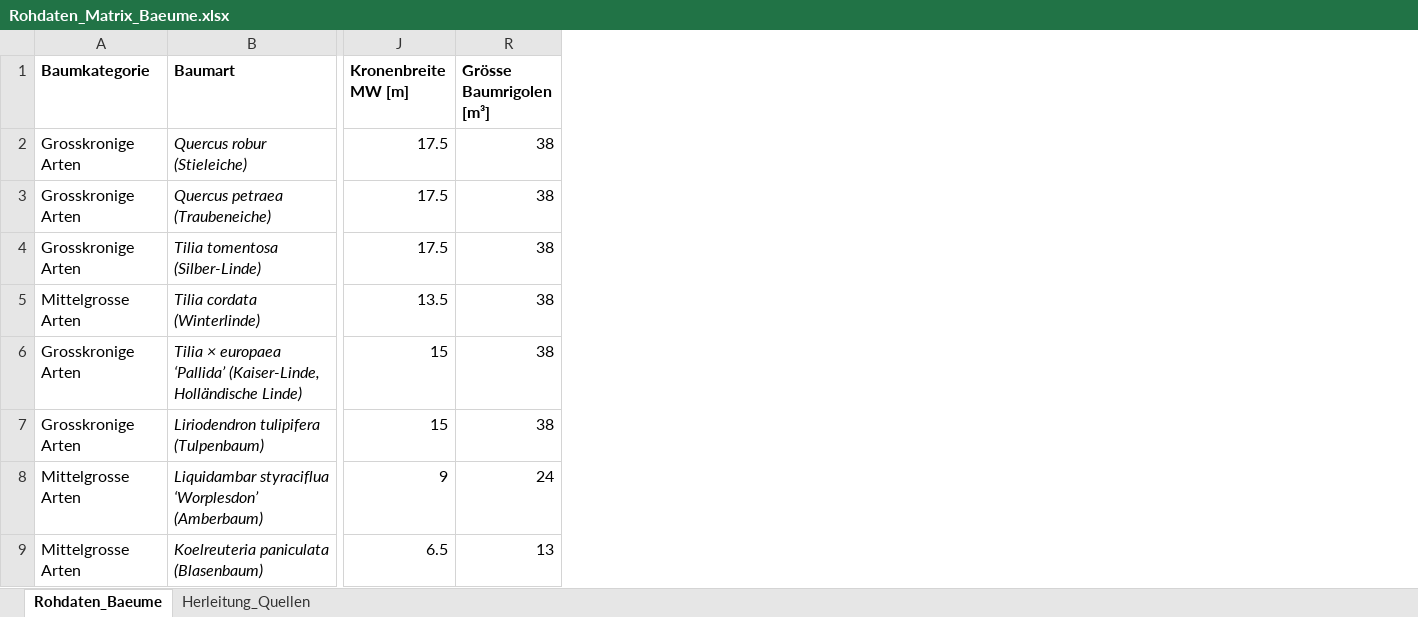
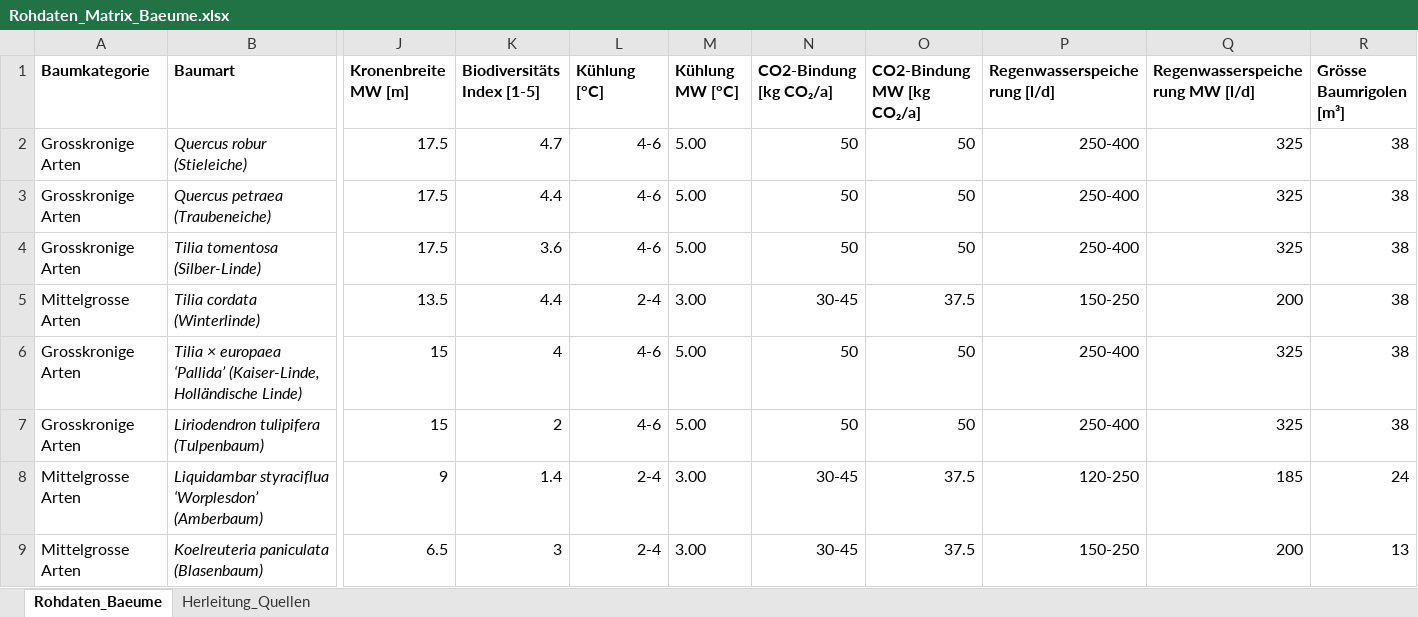
Before and after one commit to SarahTimKoko/masterthesis-ecological-engineering, an Excel workbook: 00_data_raw/Rohdaten_Matrix_Baeume.xlsx, sheet Rohdaten_Baeume, drawn as a sheet; only a part is shown, gaps mark what is left out; values as stored, in another font and other column widths than the file's, no borders; the diff names each change by its address in the sheet, - before the commit and + after, or states it on an @@ line.

```diff
--- a/00_data_raw/Rohdaten_Matrix_Baeume.xlsx (sheet Rohdaten_Baeume)
+++ b/00_data_raw/Rohdaten_Matrix_Baeume.xlsx (sheet Rohdaten_Baeume)
@@ column K (Biodiversitäts Index [1-5]) unhidden, rows 2-9: 4.7 | 4.4 | 3.6 | 4.4 | 4 | 2 | 1.4 | 3 @@
@@ column L (Kühlung [°C]) unhidden, rows 2-9: 4-6 | 4-6 | 4-6 | 2-4 | 4-6 | 4-6 | 2-4 | 2-4 @@
@@ column M (Kühlung MW [°C]) unhidden, rows 2-9: 5.00 | 5.00 | 5.00 | 3.00 | 5.00 | 5.00 | 3.00 | 3.00 @@
@@ column N (CO2-Bindung [kg CO₂/a]) unhidden, rows 2-9: 50 | 50 | 50 | 30-45 | 50 | 50 | 30-45 | 30-45 @@
@@ column O (CO2-Bindung MW [kg CO₂/a]) unhidden, rows 2-9: 50 | 50 | 50 | 37.5 | 50 | 50 | 37.5 | 37.5 @@
@@ column P (Regenwasserspeicherung [l/d]) unhidden, rows 2-9: 250-400 | 250-400 | 250-400 | 150-250 | 250-400 | 250-400 | 120-250 | 150-250 @@
@@ column Q (Regenwasserspeicherung MW [l/d]) unhidden, rows 2-9: 325 | 325 | 325 | 200 | 325 | 325 | 185 | 200 @@
```
Also changed, not shown: 00_data_raw/Rohdaten_Matrix_Belaege.xlsx, 00_data_raw/Rohdaten_Matrix_Standort_1.xlsx, 20 other files.
